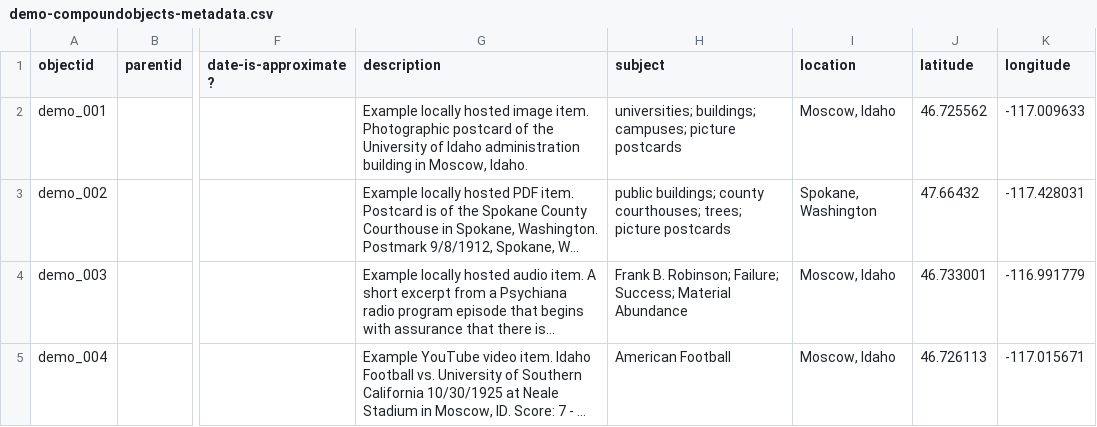
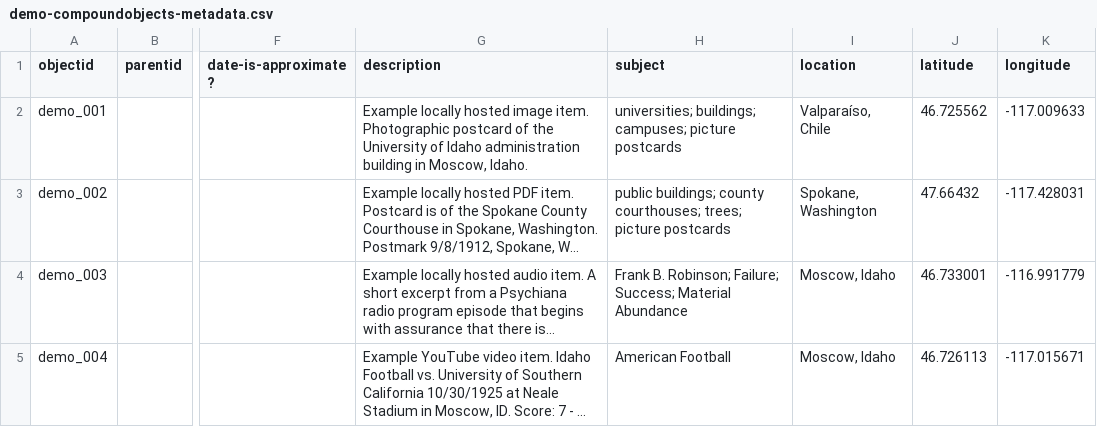
Before and after one commit to hernanzo/demo-repo-collection-builder, a CSV file: _data/demo-compoundobjects-metadata.csv, drawn as a sheet; only a part is shown, gaps mark what is left out; long unchanged cells end in …; the diff names each change by its address in the sheet, - before the commit and + after, or states it on an @@ line.

Commit message:
Update demo-compoundobjects-metadata.csv
update title

```diff
--- a/_data/demo-compoundobjects-metadata.csv
+++ b/_data/demo-compoundobjects-metadata.csv
-I2 (location): Moscow, Idaho
+I2 (location): Valparaíso, Chile
```
